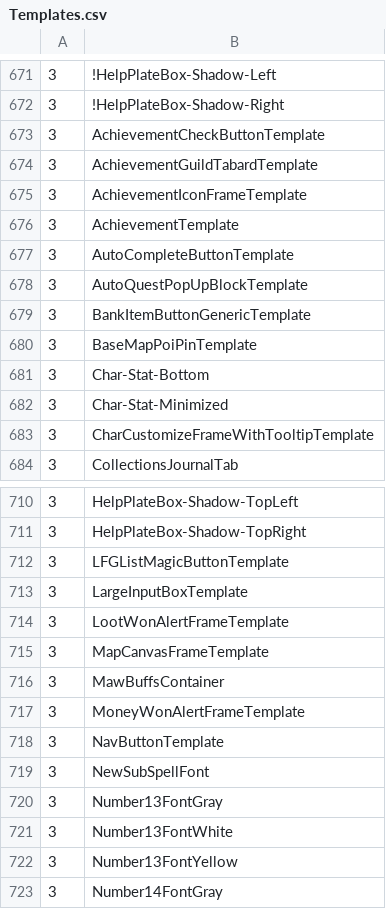
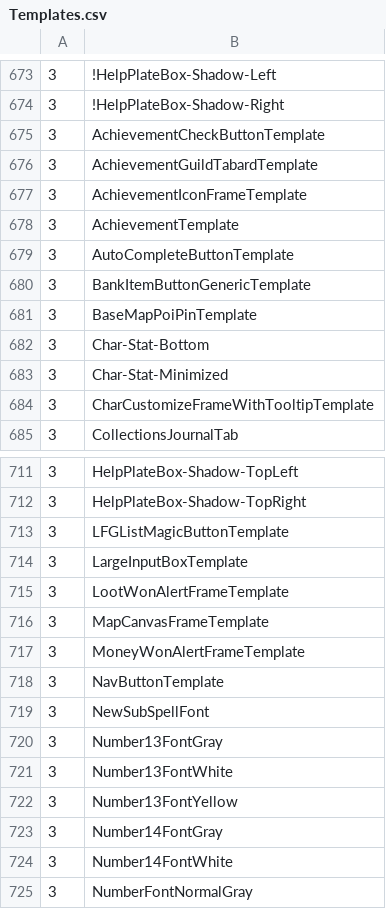
Before and after one commit to Ketho/WowpediaDoc, a CSV file: Projects/TownlongWut/Templates.csv, drawn as a sheet; only a part is shown, gaps mark what is left out; the shorter side is filled out with more unchanged rows; removed rows and columns are numbered as before the commit, all else as after; the diff covers the shown part only; the diff names each change by its address in the sheet, - before the commit and + after, or states it on an @@ line.

```diff
--- a/Projects/TownlongWut/Templates.csv
+++ b/Projects/TownlongWut/Templates.csv
-row 678: 3 | AutoQuestPopUpBlockTemplate
-row 716: 3 | MawBuffsContainer
```
Also changed, not shown: 4 added rows, 2 removed rows and 14 edited cells elsewhere in this file, Projects/TownlongWut/GlobalAPI.csv, Projects/TownlongWut/Mixins.csv, 7 other files.
